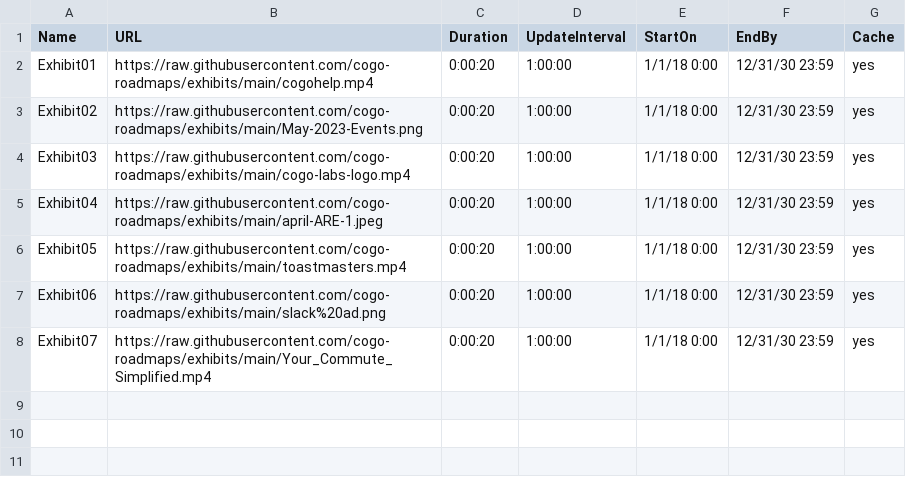
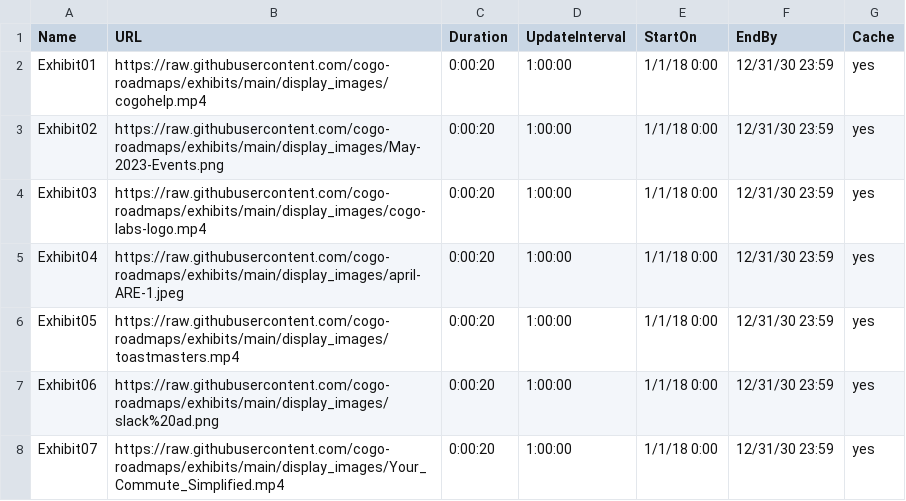
Before and after one commit to cogo-roadmaps/exhibits, a CSV file: CSV_settings/commonTV.csv, drawn as a sheet.

Commit message:
update image paths

```diff
--- a/CSV_settings/commonTV.csv
+++ b/CSV_settings/commonTV.csv
@@ -1,8 +1,8 @@
 Name,URL,Duration,UpdateInterval,StartOn,EndBy,Cache
-Exhibit01,https://raw.githubusercontent.com/cogo-roadmaps/exhibits/main/cogohelp.mp4,0:00:20,1:00:00,1/1/18 0:00,12/31/30 23:59,yes
-Exhibit02,https://raw.githubusercontent.com/cogo-roadmaps/exhibits/main/May-2023-Events.png,0:00:20,1:00:00,1/1/18 0:00,12/31/30 23:59,yes
-Exhibit03,https://raw.githubusercontent.com/cogo-roadmaps/exhibits/main/cogo-labs-logo.mp4,0:00:20,1:00:00,1/1/18 0:00,12/31/30 23:59,yes
-Exhibit04,https://raw.githubusercontent.com/cogo-roadmaps/exhibits/main/april-ARE-1.jpeg,0:00:20,1:00:00,1/1/18 0:00,12/31/30 23:59,yes
-Exhibit05,https://raw.githubusercontent.com/cogo-roadmaps/exhibits/main/toastmasters.mp4,0:00:20,1:00:00,1/1/18 0:00,12/31/30 23:59,yes
-Exhibit06,https://raw.githubusercontent.com/cogo-roadmaps/exhibits/main/slack%20ad.png,0:00:20,1:00:00,1/1/18 0:00,12/31/30 23:59,yes
-Exhibit07,https://raw.githubusercontent.com/cogo-roadmaps/exhibits/main/Your_Commute_Simplified.mp4,0:00:20,1:00:00,1/1/18 0:00,12/31/30 23:59,yes
+Exhibit01,https://raw.githubusercontent.com/cogo-roadmaps/exhibits/main/display_images/cogohelp.mp4,0:00:20,1:00:00,1/1/18 0:00,12/31/30 23:59,yes
+Exhibit02,https://raw.githubusercontent.com/cogo-roadmaps/exhibits/main/display_images/May-2023-Events.png,0:00:20,1:00:00,1/1/18 0:00,12/31/30 23:59,yes
+Exhibit03,https://raw.githubusercontent.com/cogo-roadmaps/exhibits/main/display_images/cogo-labs-logo.mp4,0:00:20,1:00:00,1/1/18 0:00,12/31/30 23:59,yes
+Exhibit04,https://raw.githubusercontent.com/cogo-roadmaps/exhibits/main/display_images/april-ARE-1.jpeg,0:00:20,1:00:00,1/1/18 0:00,12/31/30 23:59,yes
+Exhibit05,https://raw.githubusercontent.com/cogo-roadmaps/exhibits/main/display_images/toastmasters.mp4,0:00:20,1:00:00,1/1/18 0:00,12/31/30 23:59,yes
+Exhibit06,https://raw.githubusercontent.com/cogo-roadmaps/exhibits/main/display_images/slack%20ad.png,0:00:20,1:00:00,1/1/18 0:00,12/31/30 23:59,yes
+Exhibit07,https://raw.githubusercontent.com/cogo-roadmaps/exhibits/main/display_images/Your_Commute_Simplified.mp4,0:00:20,1:00:00,1/1/18 0:00,12/31/30 23:59,yes
```
